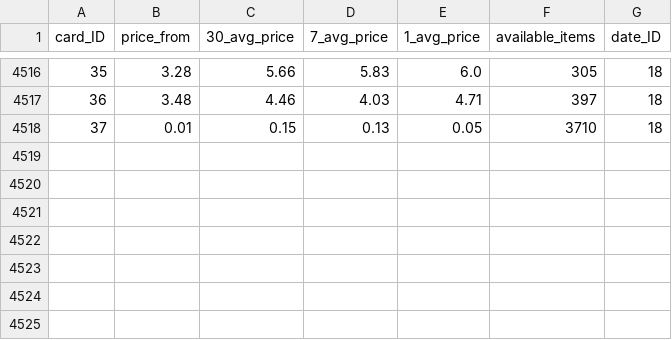
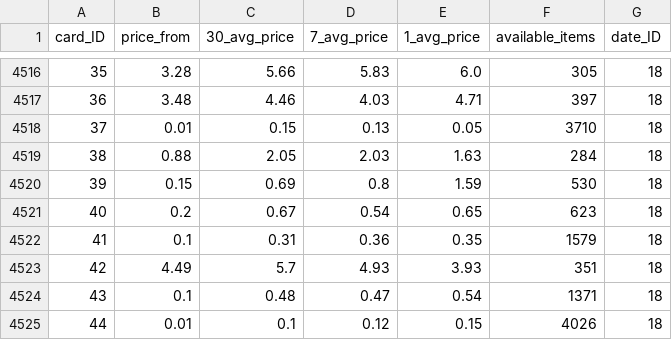
Before and after one commit to rol-x/warehousing, a CSV file: data/card_stats.csv, drawn as a sheet; only a part is shown, gaps mark what is left out.

```diff
--- a/data/card_stats.csv
+++ b/data/card_stats.csv
@@ -4518 +4518,8 @@ card_ID;price_from;30_avg_price;7_avg_price;1_avg_price;available_items;date_ID
 37;0.01;0.15;0.13;0.05;3710;18
+38;0.88;2.05;2.03;1.63;284;18
+39;0.15;0.69;0.8;1.59;530;18
+40;0.2;0.67;0.54;0.65;623;18
+41;0.1;0.31;0.36;0.35;1579;18
+42;4.49;5.7;4.93;3.93;351;18
+43;0.1;0.48;0.47;0.54;1371;18
+44;0.01;0.1;0.12;0.15;4026;18
```
Also changed, not shown: data/seller.csv, 47 other files.
